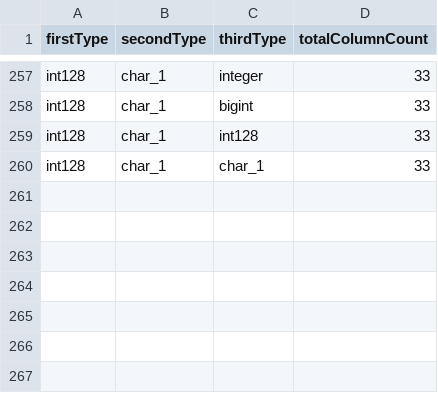
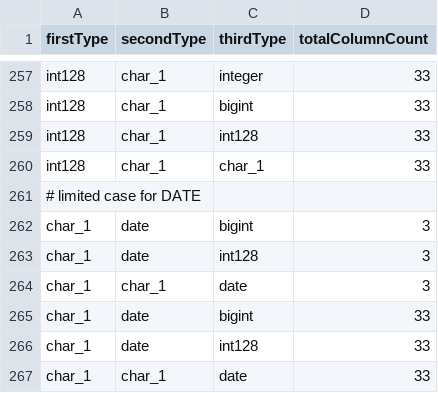
Before and after one commit to mrotteveel/ext-table-gen, a CSV file: src/integrationTest/resources/integration-testcases/verify-alignment-testcases.csv, drawn as a sheet; only a part is shown, gaps mark what is left out.

Commit message:
#8 Implement date support

```diff
--- a/src/integrationTest/resources/integration-testcases/verify-alignment-testcases.csv
+++ b/src/integrationTest/resources/integration-testcases/verify-alignment-testcases.csv
@@ -260 +260,8 @@ int128,   char_1,   int128,   33
 int128,   char_1,   char_1,   33
+# limited case for DATE
+char_1,   date,     bigint,   3
+char_1,   date,     int128,   3
+char_1,   char_1,   date,     3
+char_1,   date,     bigint,   33
+char_1,   date,     int128,   33
+char_1,   char_1,   date,     33
```
Also changed, not shown: 29 other files.
